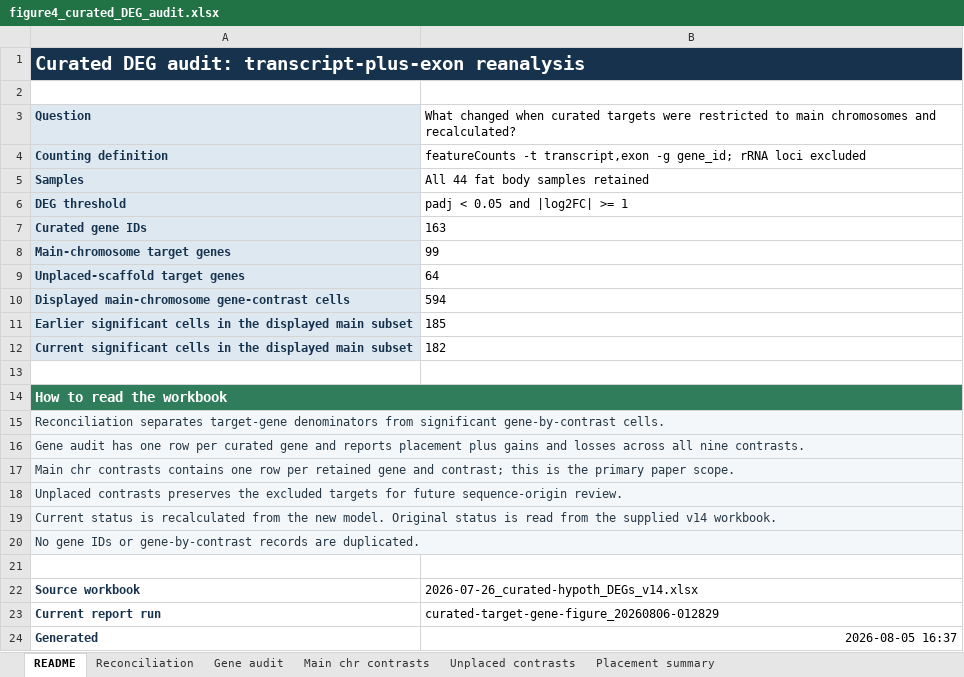
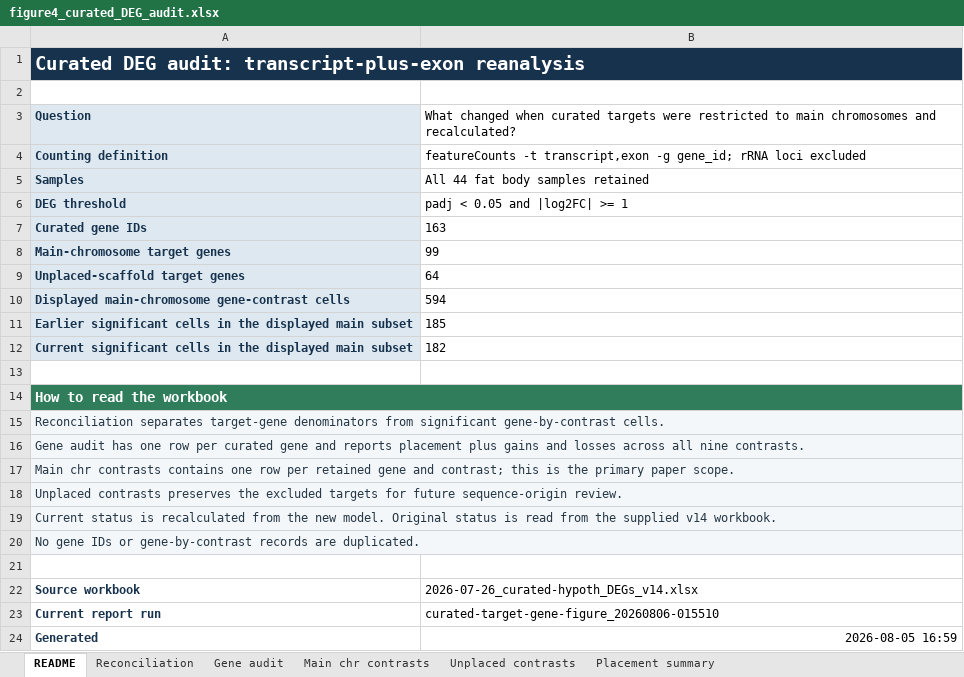
Before and after one commit to songlab-genomics/gregaria-diet-infection-interaction, an Excel workbook: analysis/assets/downloads/figure4_curated_DEG_audit.xlsx, sheet README, drawn as a sheet; values as stored, in another font and other column widths than the file's, no borders; the diff names each change by its address in the sheet, - before the commit and + after, or states it on an @@ line.

Commit message:
figures 4 updates

```diff
--- a/analysis/assets/downloads/figure4_curated_DEG_audit.xlsx (sheet README)
+++ b/analysis/assets/downloads/figure4_curated_DEG_audit.xlsx (sheet README)
-B23: curated-target-gene-figure_20260806-012829
+B23: curated-target-gene-figure_20260806-015510
-B24: 2026-08-05 16:37
+B24: 2026-08-05 16:59
```
Also changed, not shown: docs/assets/downloads/figure4_curated_DEG_audit.xlsx, outputs/figure4-curated-deg-audit-20260806/figure4_curated_DEG_audit.xlsx, 6 other files.
